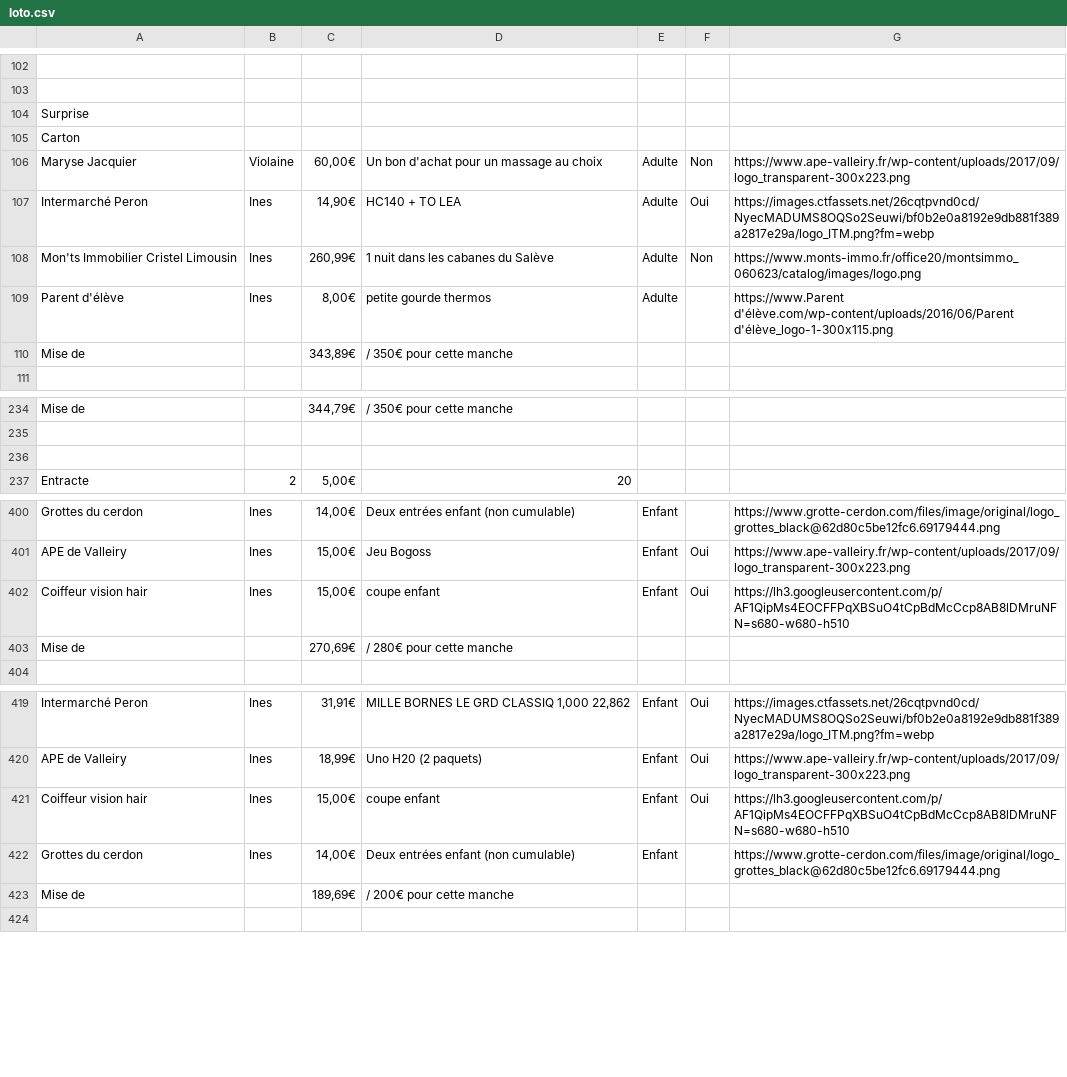
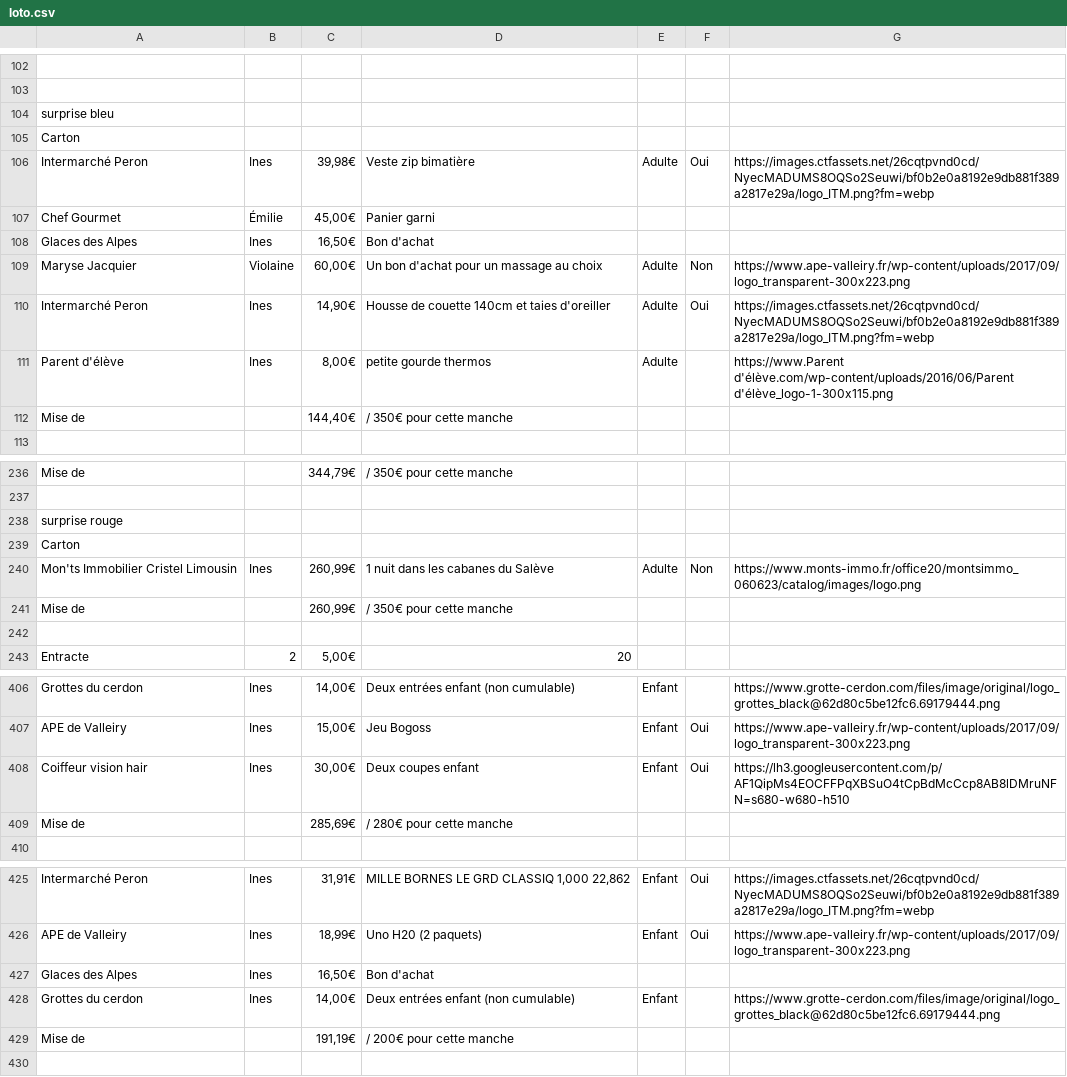
Before and after one commit to Gloas/LotoQuest, a CSV file: public/assets/loto.csv, drawn as a sheet; only a part is shown, gaps mark what is left out; removed rows and columns are numbered as before the commit, all else as after; the diff names each change by its address in the sheet, - before the commit and + after, or states it on an @@ line.

Commit message:
add surprise bleu and rouge

```diff
--- a/public/assets/loto.csv
+++ b/public/assets/loto.csv
-A104: Surprise
+A104: surprise bleu
+row 106: Intermarché Peron | Ines | 39,98€ | Veste zip bimatière | Adulte | Oui | https://images.ctfassets.net/26cqtpvnd0cd/NyecMADUMS8OQSo2Seuwi/bf0b2e0a8192e9db881f389a2817e29a/logo_ITM.png?fm=webp
+row 107: Chef Gourmet | Émilie | 45,00€ | Panier garni
+row 108: Glaces des Alpes | Ines | 16,50€ | Bon d'achat
-D110: HC140 + TO LEA
+D110: Housse de couette 140cm et taies d'oreiller
-C112: 343,89€
+C112: 144,40€
+row 238: surprise rouge
+row 239: Carton
@@ row 108 moved to row 240: Mon'ts Immobilier Cristel Limousin @@
+row 241: Mise de |  | 260,99€ | / 350€ pour cette manche
-C408: 15,00€
+C408: 30,00€
-D408: coupe enfant
+D408: Deux coupes enfant
-C409: 270,69€
+C409: 285,69€
-row 421: Coiffeur vision hair | Ines | 15,00€ | coupe enfant | Enfant | Oui | https://lh3.googleusercontent.com/p/AF1QipMs4EOCFFPqXBSuO4tCpBdMcCcp8AB8lDMruNFN=s680-w680-h510
+row 427: Glaces des Alpes | Ines | 16,50€ | Bon d'achat
-C429: 189,69€
+C429: 191,19€
```
Also changed, not shown: 4 other files.
